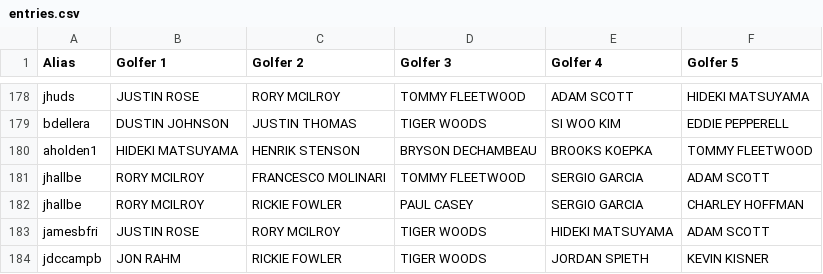
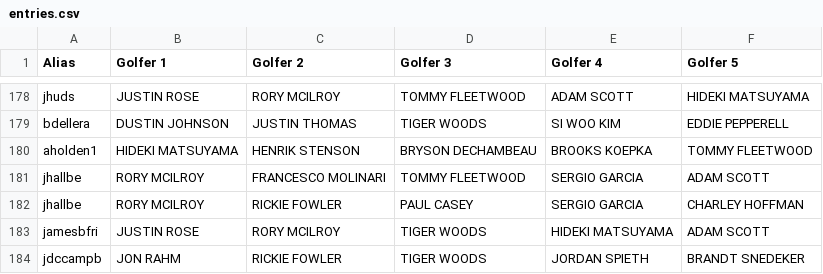
Before and after one commit to stephenrmorris/Masters, a CSV file: entries.csv, drawn as a sheet; only a part is shown, gaps mark what is left out.

Commit message:
Add files via upload

```diff
--- a/entries.csv
+++ b/entries.csv
@@ -183,2 +183,2 @@
 "jamesbfri","JUSTIN ROSE","RORY MCILROY","TIGER WOODS","HIDEKI MATSUYAMA","ADAM SCOTT"
-"jdccampb","JON RAHM","RICKIE FOWLER","TIGER WOODS","JORDAN SPIETH","KEVIN KISNER"
+"jdccampb","JON RAHM","RICKIE FOWLER","TIGER WOODS","JORDAN SPIETH","BRANDT SNEDEKER"
```
